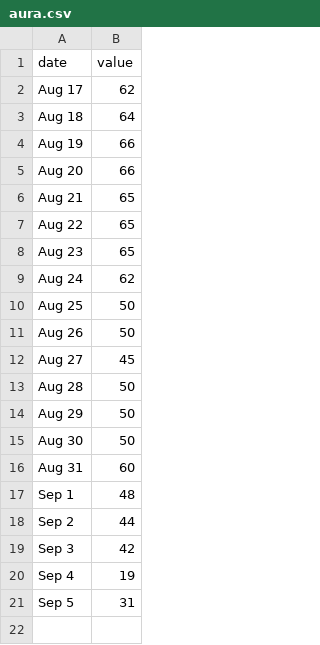
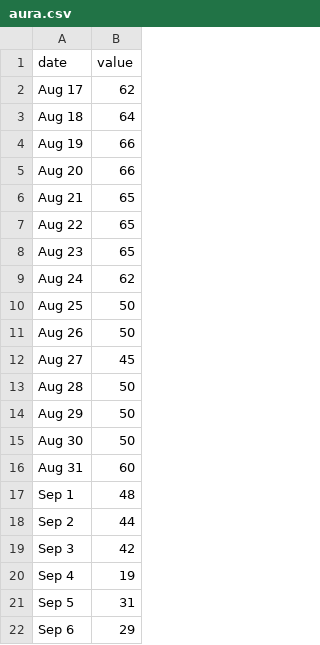
Before and after one commit to jeffsunquist/jeffsunquist.github.io, a CSV file: data/aura.csv, drawn as a sheet.

Commit message:
Update aura.csv

```diff
--- a/data/aura.csv
+++ b/data/aura.csv
@@ -21 +21,2 @@ Sep 4,19
 Sep 5,31
+Sep 6,29
```
